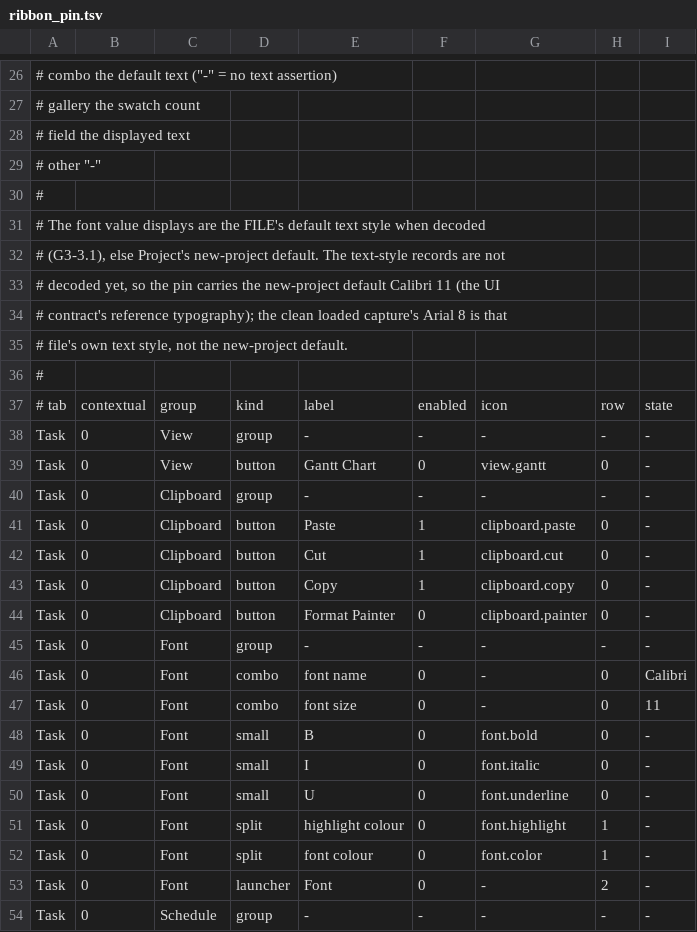
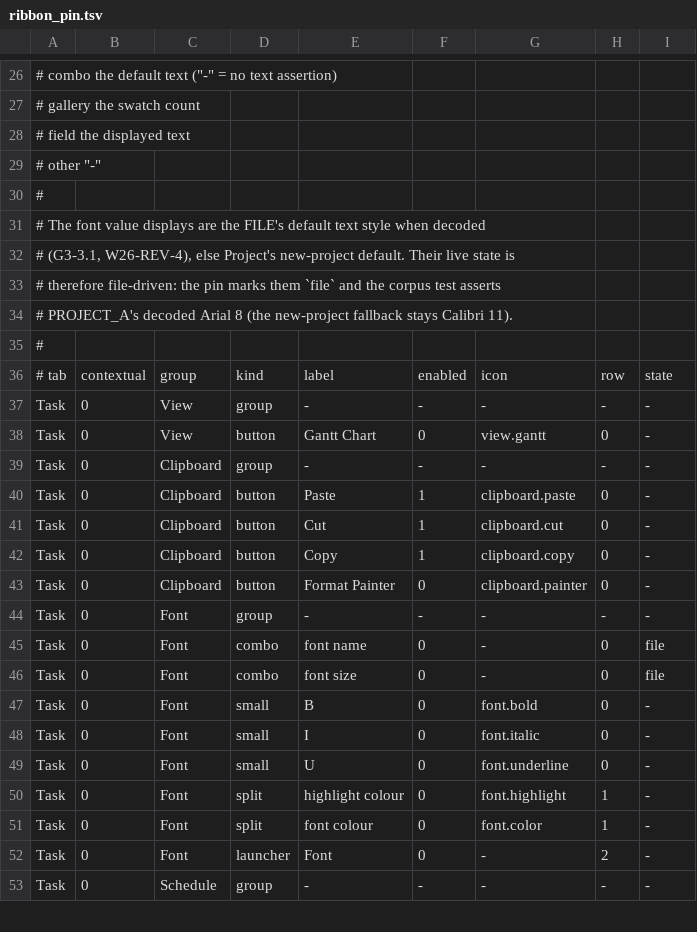
Before and after one commit to timothyjustinking-cmd/msproject-mac, a TSV file: app_qt/ribbon_pin.tsv, drawn as a sheet; only a part is shown, gaps mark what is left out.

```diff
--- a/app_qt/ribbon_pin.tsv
+++ b/app_qt/ribbon_pin.tsv
@@ -31,6 +31,5 @@
 # The font value displays are the FILE's default text style when decoded
-# (G3-3.1), else Project's new-project default.  The text-style records are not
-# decoded yet, so the pin carries the new-project default Calibri 11 (the UI
-# contract's reference typography); the clean loaded capture's Arial 8 is that
-# file's own text style, not the new-project default.
+# (G3-3.1, W26-REV-4), else Project's new-project default.  Their live state is
+# therefore file-driven: the pin marks them `file` and the corpus test asserts
+# PROJECT_A's decoded Arial 8 (the new-project fallback stays Calibri 11).
 #
@@ -45,4 +44,4 @@ Task	0	Clipboard	button	Format Painter	0	clipboard.painter	0	-
 Task	0	Font	group	-	-	-	-	-
-Task	0	Font	combo	font name	0	-	0	Calibri
-Task	0	Font	combo	font size	0	-	0	11
+Task	0	Font	combo	font name	0	-	0	file
+Task	0	Font	combo	font size	0	-	0	file
 Task	0	Font	small	B	0	font.bold	0	-
```
Also changed, not shown: 7 other files.
